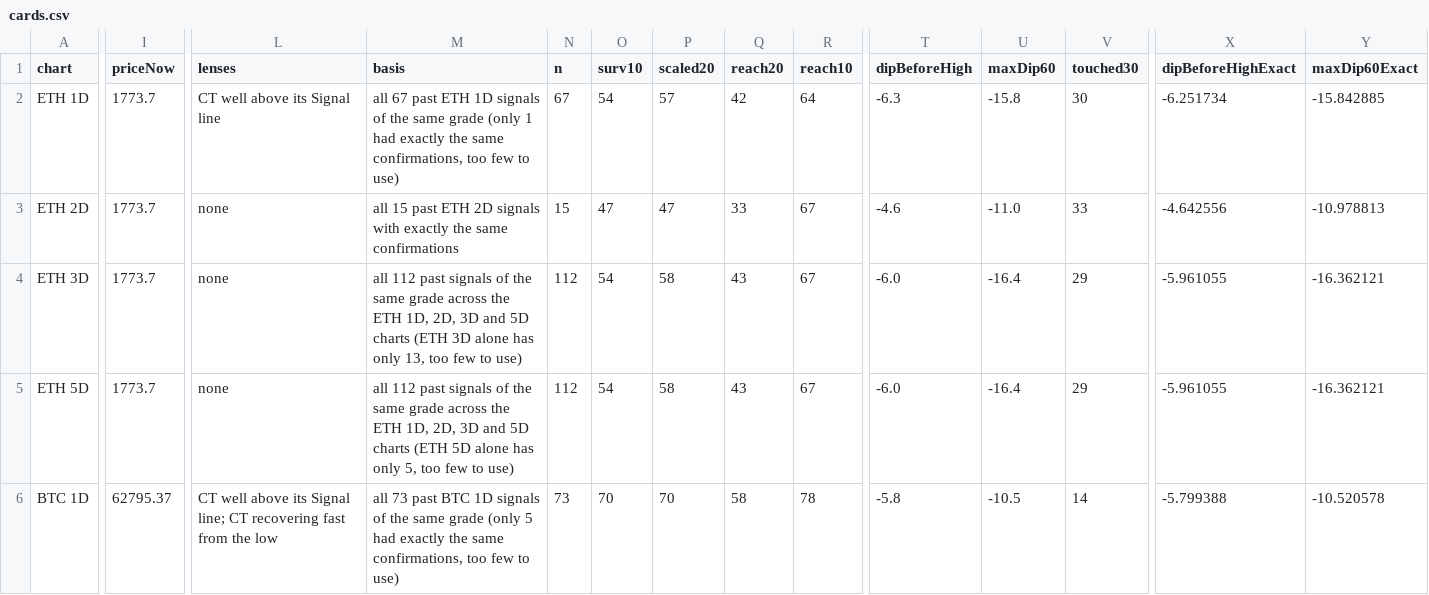
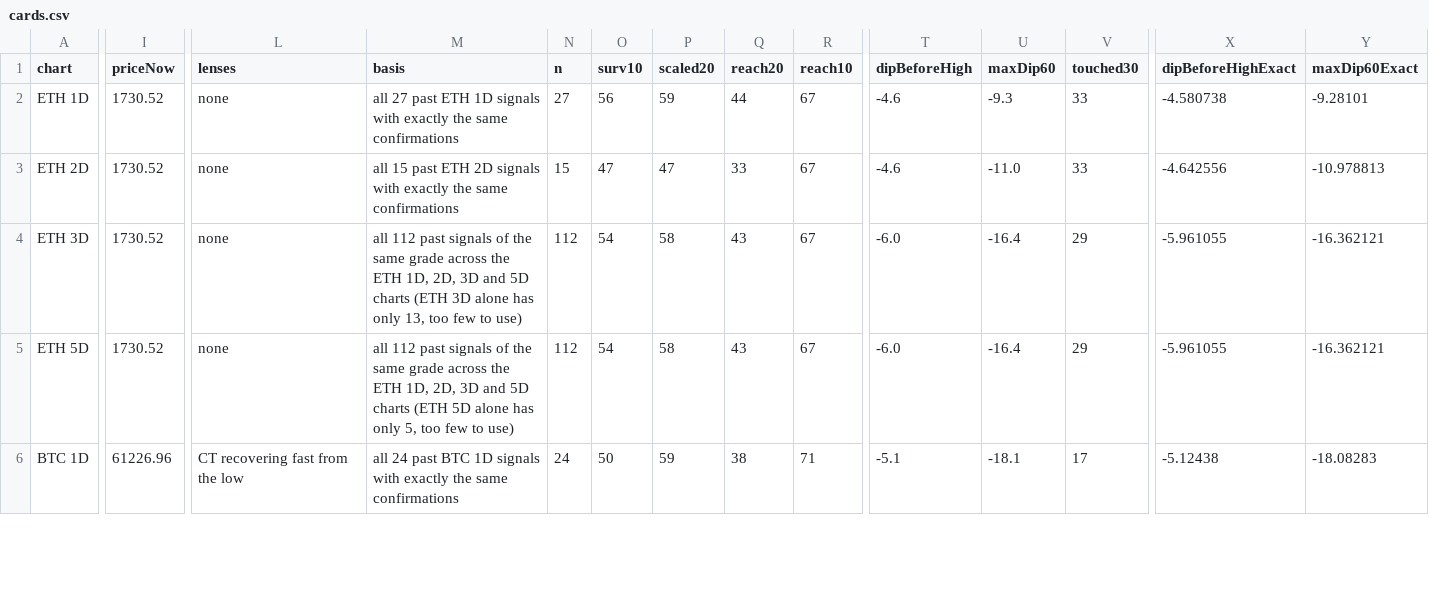
Before and after one commit to jaredbausch-ai/ctzb-data, a CSV file: datasets/cards.csv, drawn as a sheet; only a part is shown, gaps mark what is left out; the diff covers the shown part only; the diff names each change by its address in the sheet, - before the commit and + after, or states it on an @@ line.

```diff
--- a/datasets/cards.csv
+++ b/datasets/cards.csv
-I2:I5 (priceNow): 1773.7
+I2:I5 (priceNow): 1730.52
-L2 (lenses): CT well above its Signal line
+L2 (lenses): none
-M2 (basis): all 67 past ETH 1D signals of the same grade (only 1 had exactly the same confirmations, too few to use)
+M2 (basis): all 27 past ETH 1D signals with exactly the same confirmations
-N2 (n): 67
+N2 (n): 27
-O2 (surv10): 54
+O2 (surv10): 56
-P2 (scaled20): 57
+P2 (scaled20): 59
-Q2 (reach20): 42
+Q2 (reach20): 44
-R2 (reach10): 64
+R2 (reach10): 67
-T2 (dipBeforeHigh): -6.3
+T2 (dipBeforeHigh): -4.6
-U2 (maxDip60): -15.8
+U2 (maxDip60): -9.3
-V2 (touched30): 30
+V2 (touched30): 33
-X2 (dipBeforeHighExact): -6.251734
+X2 (dipBeforeHighExact): -4.580738
-Y2 (maxDip60Exact): -15.842885
+Y2 (maxDip60Exact): -9.28101
-I6 (priceNow): 62795.37
+I6 (priceNow): 61226.96
-L6 (lenses): CT well above its Signal line; CT recovering fast…
+L6 (lenses): CT recovering fast…
-M6 (basis): all 73 past BTC 1D signals of the same grade (only 5 had exactly the same confirmations, too few to use)
+M6 (basis): all 24 past BTC 1D signals with exactly the same confirmations
-N6 (n): 73
+N6 (n): 24
-O6 (surv10): 70
+O6 (surv10): 50
-P6 (scaled20): 70
+P6 (scaled20): 59
-Q6 (reach20): 58
+Q6 (reach20): 38
-R6 (reach10): 78
+R6 (reach10): 71
-T6 (dipBeforeHigh): -5.8
+T6 (dipBeforeHigh): -5.1
-U6 (maxDip60): -10.5
+U6 (maxDip60): -18.1
-V6 (touched30): 14
+V6 (touched30): 17
-X6 (dipBeforeHighExact): -5.799388
+X6 (dipBeforeHighExact): -5.12438
-Y6 (maxDip60Exact): -10.520578
+Y6 (maxDip60Exact): -18.08283
```
Also changed, not shown: 138 edited cells elsewhere in this file, data/ETH_4H.csv, data/derivs/BTC_funding_daily.csv, 39 other files.
